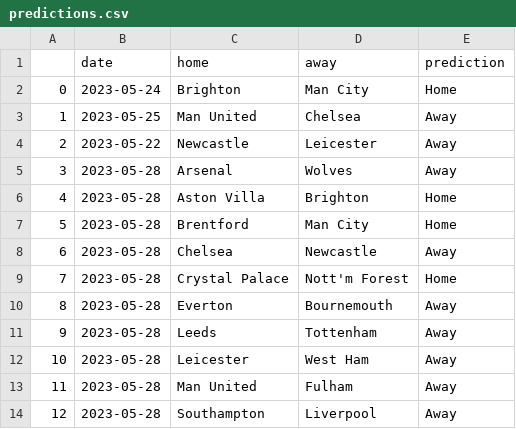
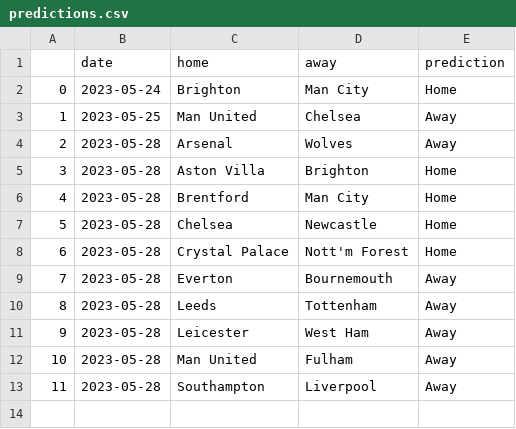
Before and after one commit to AndresNavarrete/football_predictor, a CSV file: data/ml/predictions.csv, drawn as a sheet; removed rows and columns are numbered as before the commit, all else as after; the diff names each change by its address in the sheet, - before the commit and + after, or states it on an @@ line.

Commit message:
Auto commit: Update predictions

```diff
--- a/data/ml/predictions.csv
+++ b/data/ml/predictions.csv
-row 4: 2 | 2023-05-22 | Newcastle | Leicester | Away
@@ column A renumbered from row 4 down @@
-E7 (prediction): Away
+E7 (prediction): Home
```
Also changed, not shown: data/forecast/current_standings.csv, data/forecast/standings.csv, 2 other files.
